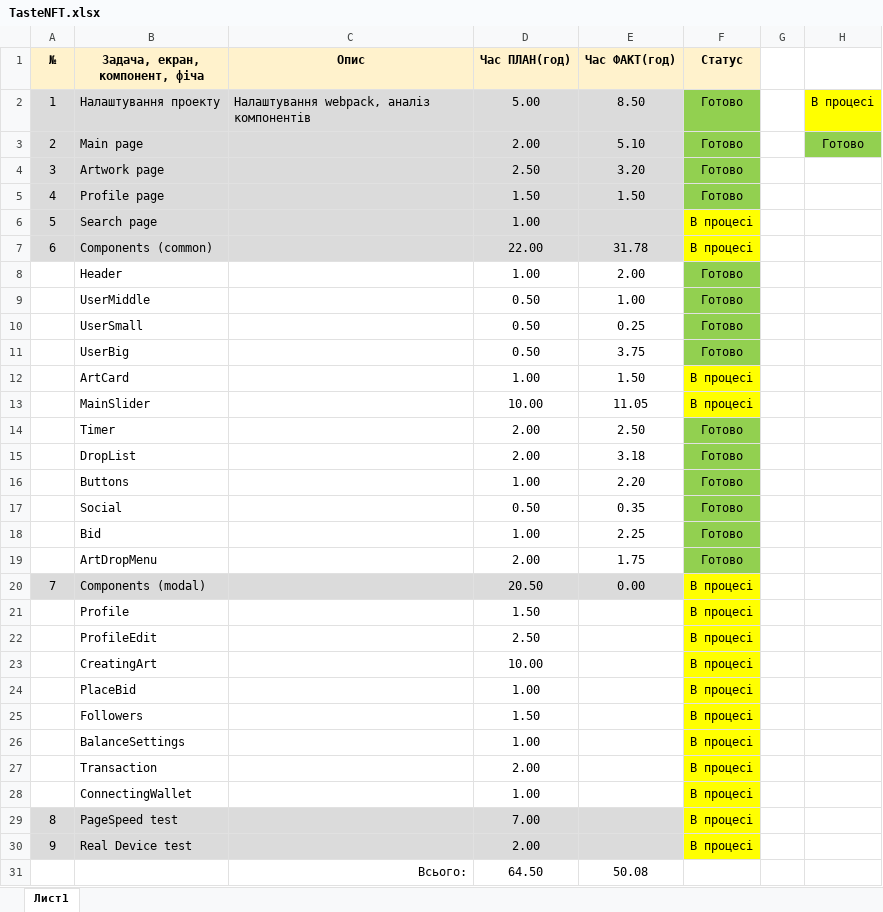
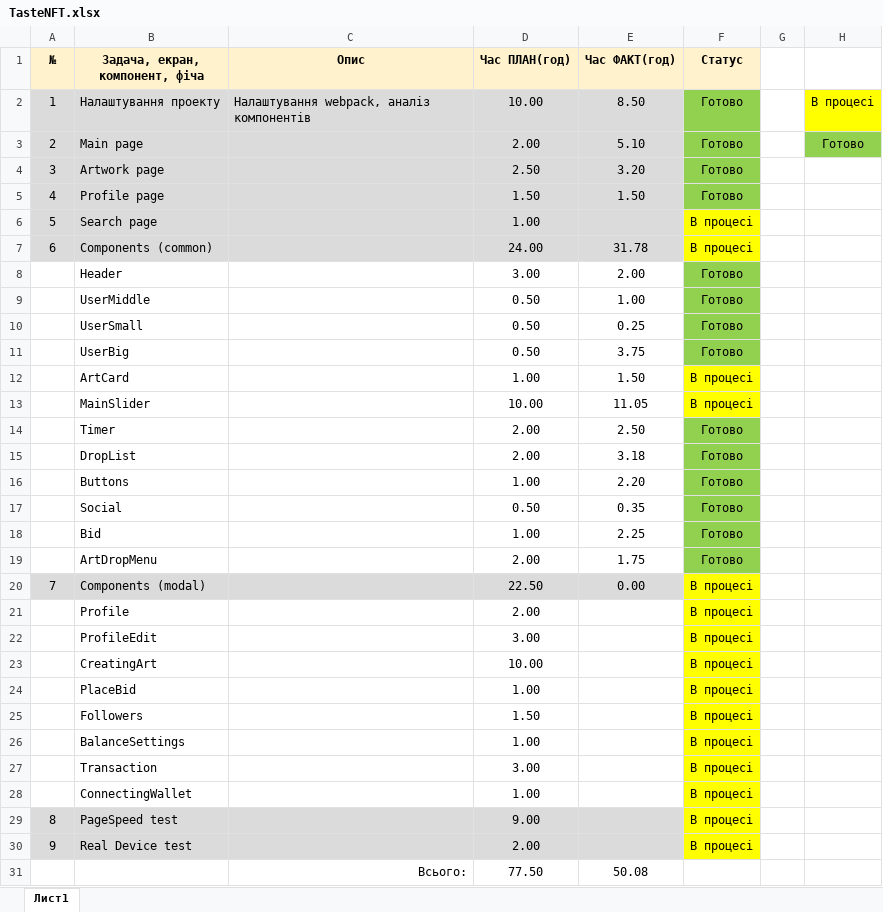
Before and after one commit to Vlas1d/TasteNFT, an Excel workbook: TasteNFT.xlsx, sheet Лист1, drawn as a sheet; values as stored, in another font and other column widths than the file's, no borders; the diff names each change by its address in the sheet, - before the commit and + after, or states it on an @@ line.

```diff
--- a/TasteNFT.xlsx (sheet Лист1)
+++ b/TasteNFT.xlsx (sheet Лист1)
-D2 (Час ПЛАН(год)): 5.00
+D2 (Час ПЛАН(год)): 10.00
-D7 (Час ПЛАН(год)): 22.00
+D7 (Час ПЛАН(год)): 24.00
-D8 (Час ПЛАН(год)): 1.00
+D8 (Час ПЛАН(год)): 3.00
-D20 (Час ПЛАН(год)): 20.50
+D20 (Час ПЛАН(год)): 22.50
-D21 (Час ПЛАН(год)): 1.50
+D21 (Час ПЛАН(год)): 2.00
-D22 (Час ПЛАН(год)): 2.50
+D22 (Час ПЛАН(год)): 3.00
-D27 (Час ПЛАН(год)): 2.00
+D27 (Час ПЛАН(год)): 3.00
-D29 (Час ПЛАН(год)): 7.00
+D29 (Час ПЛАН(год)): 9.00
-D31 (Час ПЛАН(год)): 64.50
+D31 (Час ПЛАН(год)): 77.50
```
Also changed, not shown: 8 other files.
